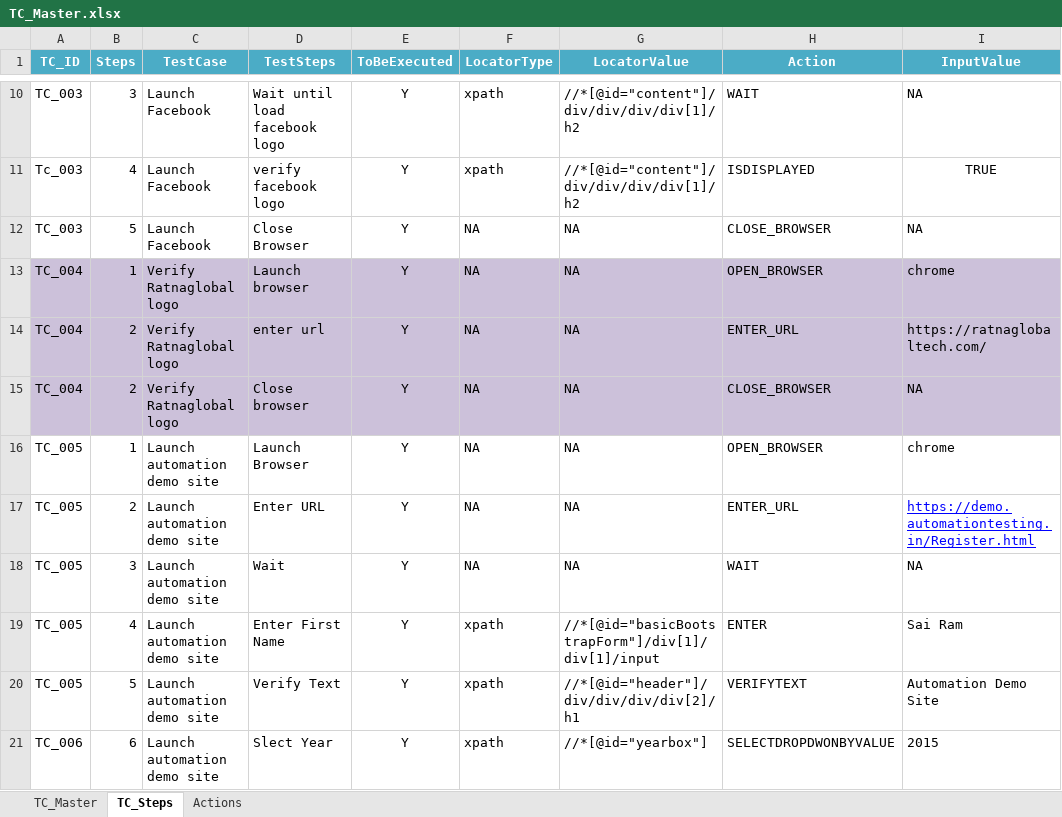
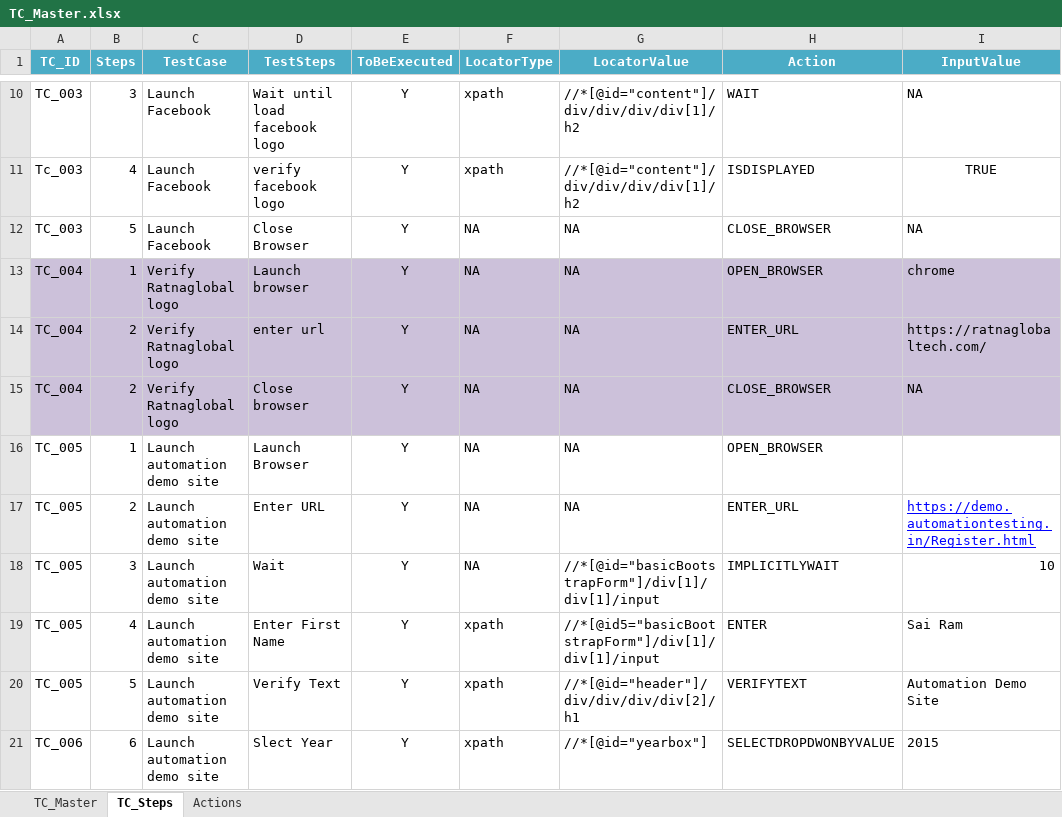
Before and after one commit to sairamprince/WebUIAutomation, an Excel workbook: resources/datafiles/TC_Master.xlsx, sheet TC_Steps, drawn as a sheet; only a part is shown, gaps mark what is left out; values as stored, in another font and other column widths than the file's, no borders; conditional formats not drawn; the diff names each change by its address in the sheet, - before the commit and + after, or states it on an @@ line.

```diff
--- a/resources/datafiles/TC_Master.xlsx (sheet TC_Steps)
+++ b/resources/datafiles/TC_Master.xlsx (sheet TC_Steps)
-I16 (InputValue): chrome
+I16 (InputValue): (empty)
-G18 (LocatorValue): NA
+G18 (LocatorValue): //*[@id="basicBootstrapForm"]/div[1]/div[1]/input
-H18 (Action): WAIT
+H18 (Action): IMPLICITLYWAIT
-I18 (InputValue): NA
+I18 (InputValue): 10
-G19 (LocatorValue): //*[@id="basicBootstrapForm"]/div[1]/div[1]/input
+G19 (LocatorValue): //*[@id5="basicBootstrapForm"]/div[1]/div[1]/input
```
Also changed, not shown: 15 other files.
